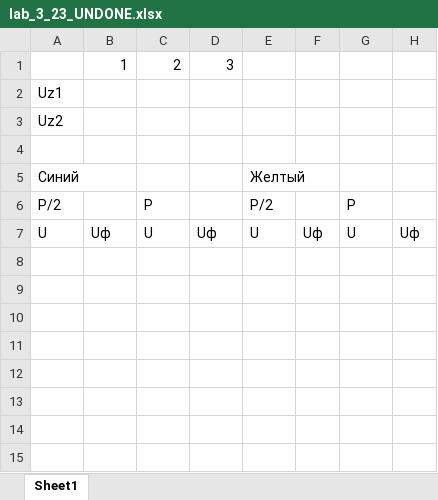
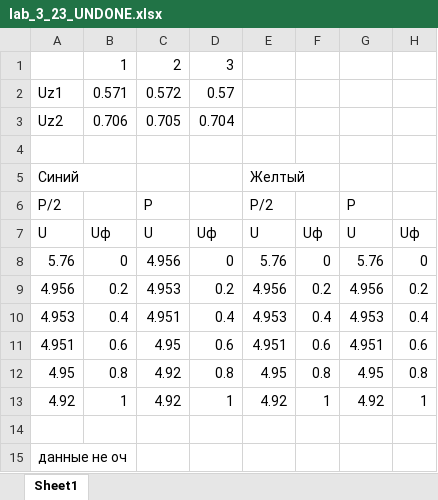
Before and after one commit to fedos21/university-stuff, an Excel workbook: FIZIKA/lab_3_23_UNDONE.xlsx, sheet Sheet1, drawn as a sheet; values as stored, in another font and other column widths than the file's, no borders; the diff names each change by its address in the sheet, - before the commit and + after, or states it on an @@ line.

```diff
--- a/FIZIKA/lab_3_23_UNDONE.xlsx (sheet Sheet1)
+++ b/FIZIKA/lab_3_23_UNDONE.xlsx (sheet Sheet1)
-B2: (empty)
+B2: 0.571
-C2: (empty)
+C2: 0.572
-D2: (empty)
+D2: 0.57
-B3: (empty)
+B3: 0.706
-C3: (empty)
+C3: 0.705
-D3: (empty)
+D3: 0.704
+row 8: 5.76 | 0 | 4.956 | 0 | 5.76 | 0 | 5.76 | 0
+row 9: 4.956 | 0.2 | 4.953 | 0.2 | 4.956 | 0.2 | 4.956 | 0.2
+row 10: 4.953 | 0.4 | 4.951 | 0.4 | 4.953 | 0.4 | 4.953 | 0.4
+row 11: 4.951 | 0.6 | 4.95 | 0.6 | 4.951 | 0.6 | 4.951 | 0.6
+row 12: 4.95 | 0.8 | 4.92 | 0.8 | 4.95 | 0.8 | 4.95 | 0.8
+row 13: 4.92 | 1 | 4.92 | 1 | 4.92 | 1 | 4.92 | 1
+row 14: (empty)
+row 15: данные не оч
```
Also changed, not shown: PPU/LAB1/data.xlsx, 50 other files.
